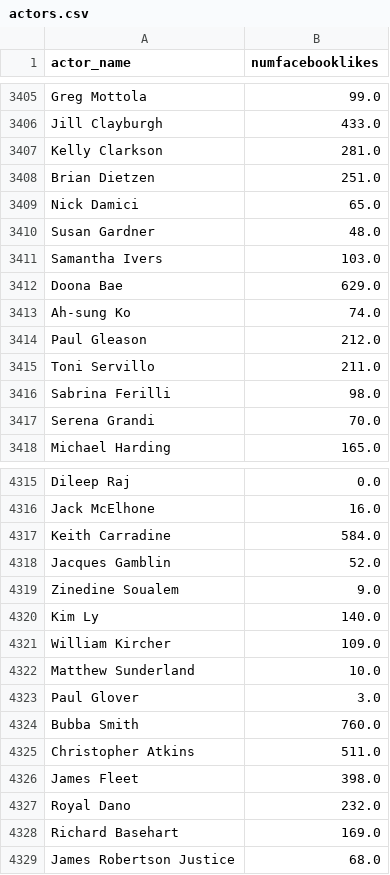
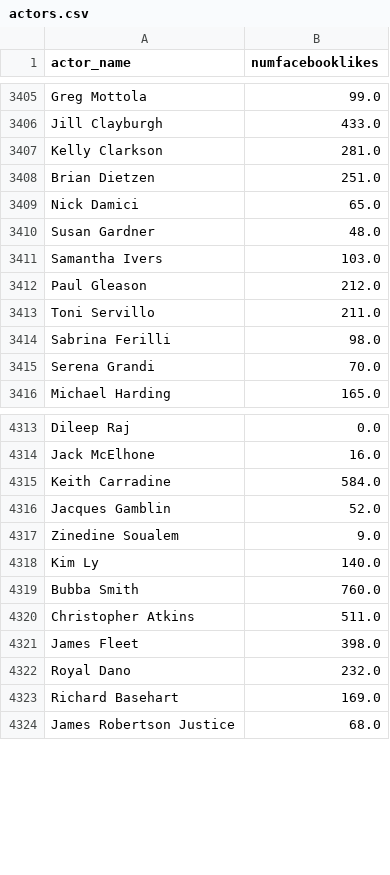
Before and after one commit to hrosegalb/IMDB_Movie_Review_Data_Cleaning, a CSV file: actors.csv, drawn as a sheet; only a part is shown, gaps mark what is left out.

```diff
--- a/actors.csv
+++ b/actors.csv
@@ -3411,4 +3411,2 @@ Susan Gardner,48.0
 Samantha Ivers,103.0
-Doona Bae,629.0
-Ah-sung Ko,74.0
 Paul Gleason,212.0
@@ -4320,5 +4318,2 @@ Zinedine Soualem,9.0
 Kim Ly,140.0
-William Kircher,109.0
-Matthew Sunderland,10.0
-Paul Glover,3.0
 Bubba Smith,760.0
```
Also changed, not shown: directed_by.csv, directors.csv, 4 other files.
